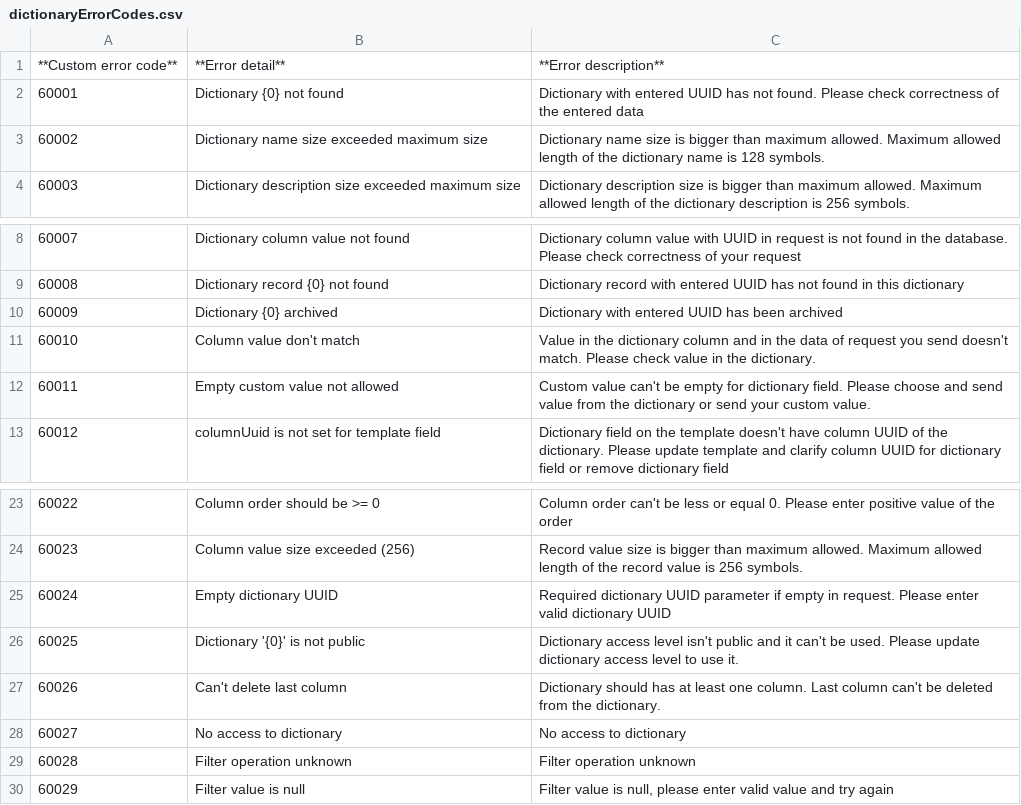
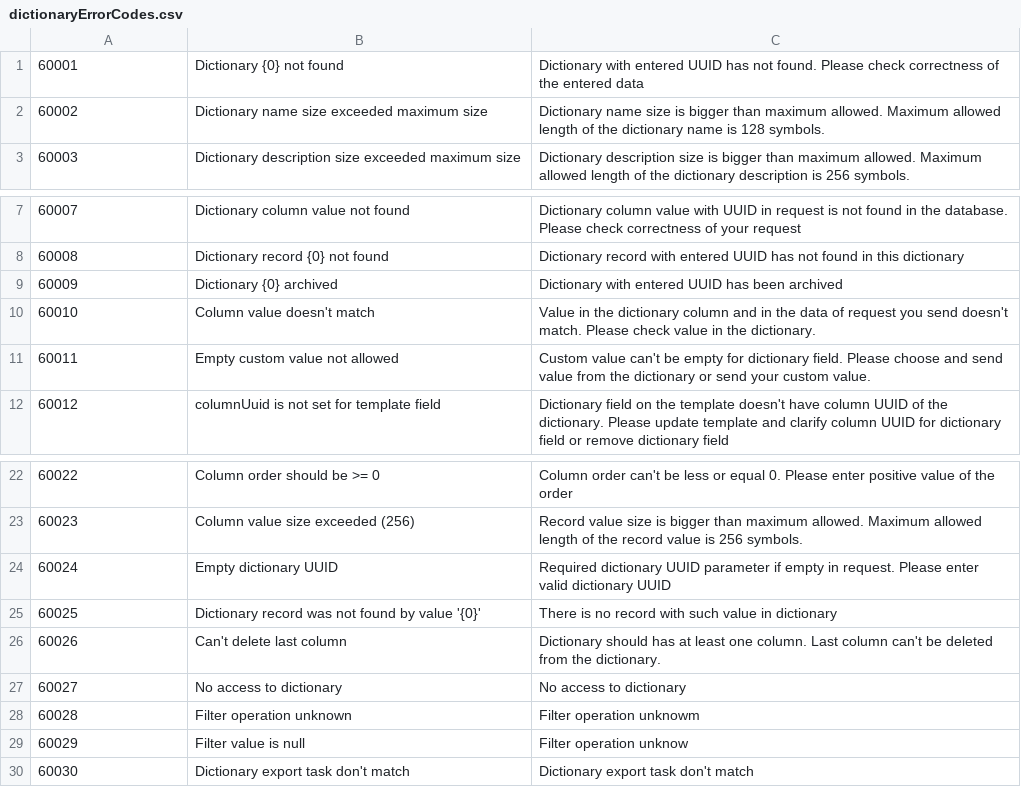
Before and after one commit to jecksolovyev/io.centredo.docs, a CSV file: docs/source/pages/errorCodes/dictionaryErrorCodes.csv, drawn as a sheet; only a part is shown, gaps mark what is left out.

```diff
--- a/docs/source/pages/errorCodes/dictionaryErrorCodes.csv
+++ b/docs/source/pages/errorCodes/dictionaryErrorCodes.csv
@@ -1,2 +1 @@
-**Custom error code**, **Error detail**, **Error description**
 60001,Dictionary {0} not found,Dictionary with entered UUID has not found. Please check correctness of the entered data
@@ -10,3 +9,3 @@
 60009,Dictionary {0} archived,Dictionary with entered UUID has been archived
-60010,"Column value don't match","Value in the dictionary column and in the data of request you send doesn't match. Please check value in the dictionary."
+60010,"Column value doesn't match","Value in the dictionary column and in the data of request you send doesn't match. Please check value in the dictionary."
 60011,Empty custom value not allowed,"Custom value can't be empty for dictionary field. Please choose and send value from the dictionary or send your custom value."
@@ -25,6 +24,7 @@
 60024,Empty dictionary UUID,Required dictionary UUID parameter if empty in request. Please enter valid dictionary UUID
-60025,"Dictionary '{0}' is not public","Dictionary access level isn't public and it can't be used. Please update dictionary access level to use it."
+60025,"Dictionary record was not found by value '{0}'",There is no record with such value in dictionary
 60026,"Can't delete last column","Dictionary should has at least one column. Last column can't be deleted from the dictionary."
 60027,No access to dictionary,No access to dictionary
-60028,Filter operation unknown,Filter operation unknown
-60029,Filter value is null,"Filter value is null, please enter valid value and try again"
+60028,Filter operation unknown,Filter operation unknowm
+60029,Filter value is null,Filter operation unknow
+60030,"Dictionary export task don't match","Dictionary export task don't match"
```
Also changed, not shown: docs/source/pages/errorCodes/accountErrorCodes.csv, docs/source/pages/errorCodes/commonErrorCodes.csv, 10 other files.
